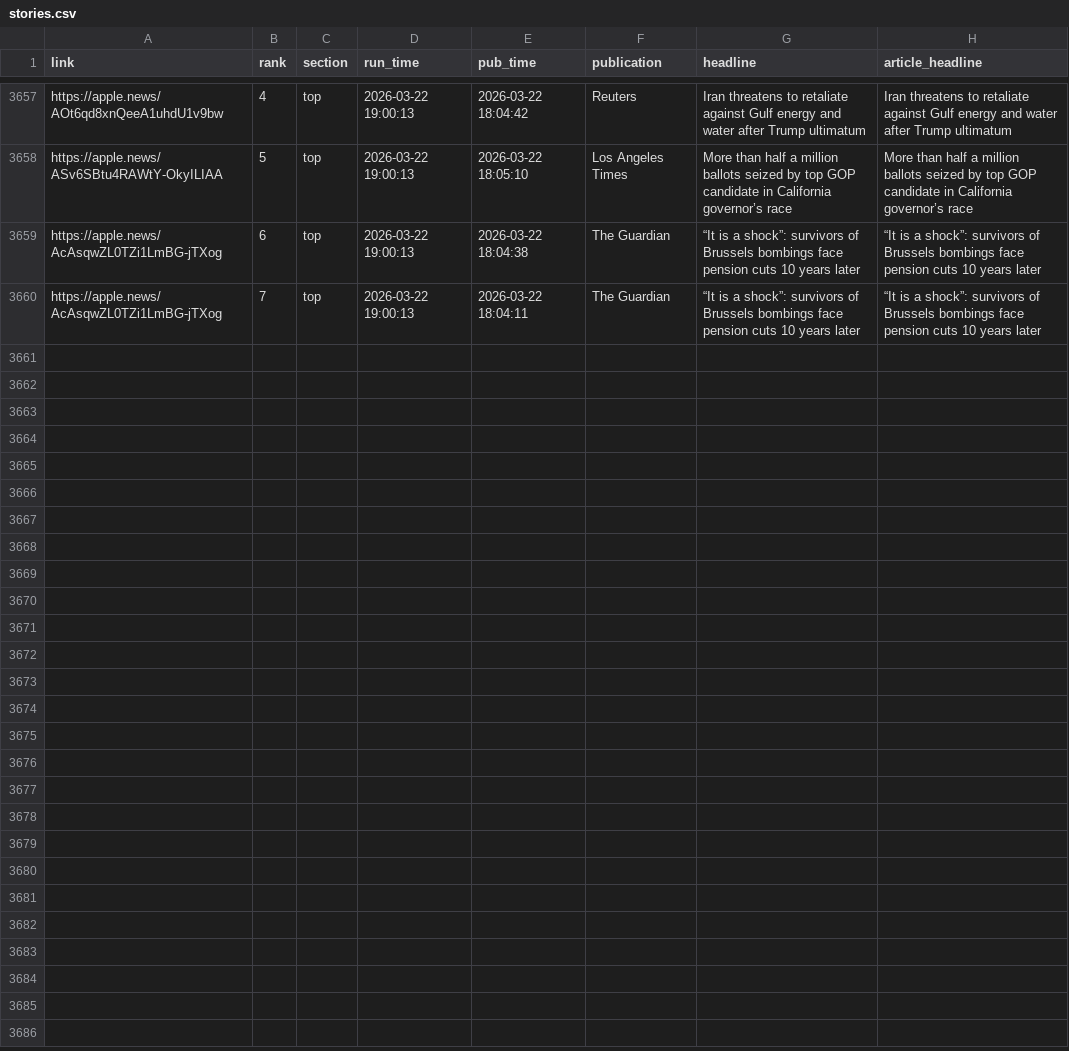
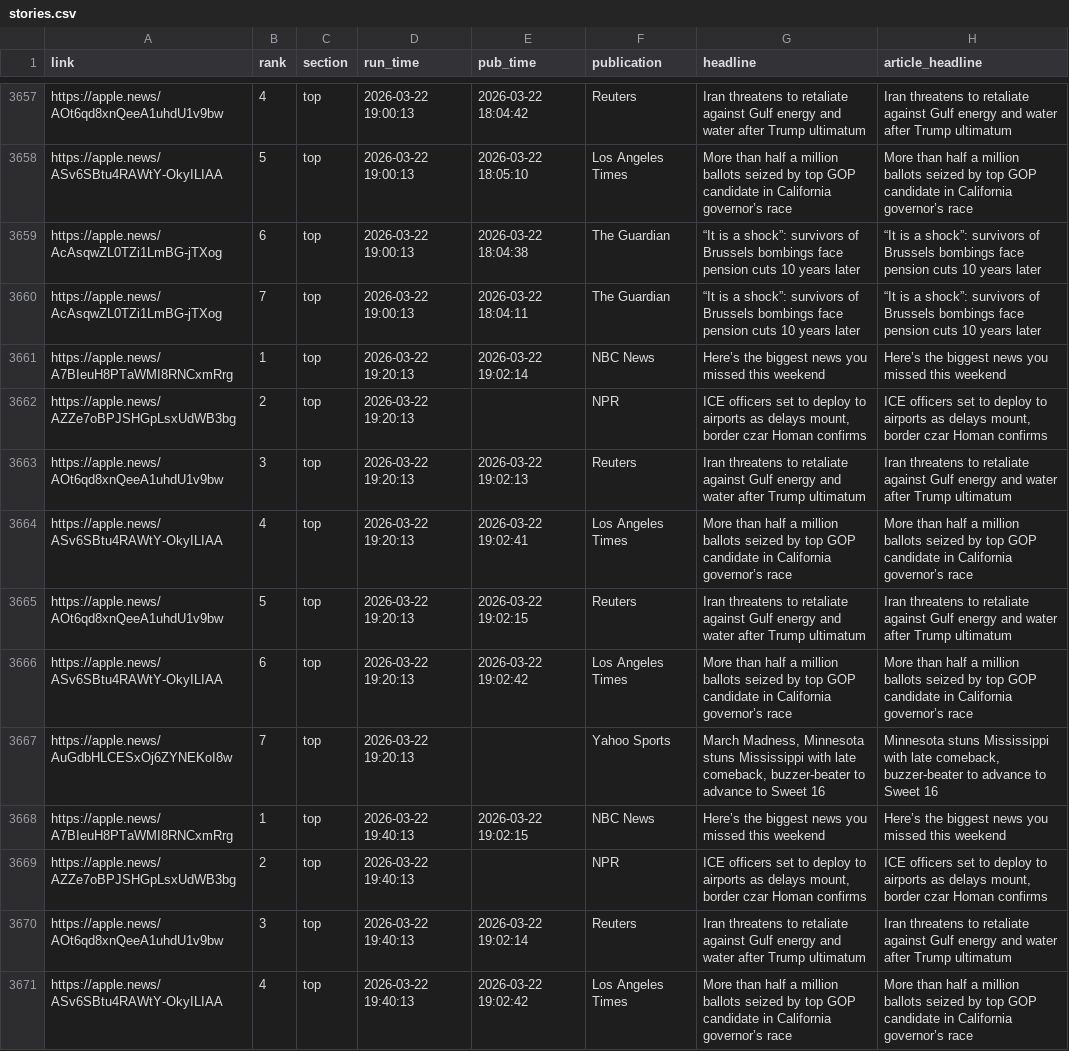
Before and after one commit to jackbandy/apple-news-scraper, a CSV file: data_output/stories.csv, drawn as a sheet; only a part is shown, gaps mark what is left out; the diff covers the shown part only; the diff names each change by its address in the sheet, - before the commit and + after, or states it on an @@ line.

Commit message:
Auto commit with data, 2026-03-22 20:13

```diff
--- a/data_output/stories.csv
+++ b/data_output/stories.csv
+row 3661: https://apple.news/A7BIeuH8PTaWMI8RNCxmRrg | 1 | top | 2026-03-22 19:20:13 | 2026-03-22 19:02:14 | NBC News | Here’s the biggest news you missed this weekend | Here’s the biggest news you missed this weekend
+row 3662: https://apple.news/AZZe7oBPJSHGpLsxUdWB3bg | 2 | top | 2026-03-22 19:20:13 |  | NPR | ICE officers set to deploy to airports as delays mount, border czar Homan confirms | ICE officers set to deploy to airports as delays mount, border czar Homan confirms
+row 3663: https://apple.news/AOt6qd8xnQeeA1uhdU1v9bw | 3 | top | 2026-03-22 19:20:13 | 2026-03-22 19:02:13 | Reuters | Iran threatens to retaliate against Gulf energy and water after Trump ultimatum | Iran threatens to retaliate against Gulf energy and water after Trump ultimatum
+row 3664: https://apple.news/ASv6SBtu4RAWtY-OkyILIAA | 4 | top | 2026-03-22 19:20:13 | 2026-03-22 19:02:41 | Los Angeles Times | More than half a million ballots seized by top GOP candidate in California governor’s race | More than half a million ballots seized by top GOP candidate in California governor’s race
+row 3665: https://apple.news/AOt6qd8xnQeeA1uhdU1v9bw | 5 | top | 2026-03-22 19:20:13 | 2026-03-22 19:02:15 | Reuters | Iran threatens to retaliate against Gulf energy and water after Trump ultimatum | Iran threatens to retaliate against Gulf energy and water after Trump ultimatum
+row 3666: https://apple.news/ASv6SBtu4RAWtY-OkyILIAA | 6 | top | 2026-03-22 19:20:13 | 2026-03-22 19:02:42 | Los Angeles Times | More than half a million ballots seized by top GOP candidate in California governor’s race | More than half a million ballots seized by top GOP candidate in California governor’s race
+row 3667: https://apple.news/AuGdbHLCESxOj6ZYNEKoI8w | 7 | top | 2026-03-22 19:20:13 |  | Yahoo Sports | March Madness, Minnesota stuns Mississippi with late comeback, buzzer-beater to advance to Sweet 16 | Minnesota stuns Mississippi with late comeback, buzzer-beater to advance to Sweet 16
+row 3668: https://apple.news/A7BIeuH8PTaWMI8RNCxmRrg | 1 | top | 2026-03-22 19:40:13 | 2026-03-22 19:02:15 | NBC News | Here’s the biggest news you missed this weekend | Here’s the biggest news you missed this weekend
+row 3669: https://apple.news/AZZe7oBPJSHGpLsxUdWB3bg | 2 | top | 2026-03-22 19:40:13 |  | NPR | ICE officers set to deploy to airports as delays mount, border czar Homan confirms | ICE officers set to deploy to airports as delays mount, border czar Homan confirms
+row 3670: https://apple.news/AOt6qd8xnQeeA1uhdU1v9bw | 3 | top | 2026-03-22 19:40:13 | 2026-03-22 19:02:14 | Reuters | Iran threatens to retaliate against Gulf energy and water after Trump ultimatum | Iran threatens to retaliate against Gulf energy and water after Trump ultimatum
+row 3671: https://apple.news/ASv6SBtu4RAWtY-OkyILIAA | 4 | top | 2026-03-22 19:40:13 | 2026-03-22 19:02:42 | Los Angeles Times | More than half a million ballots seized by top GOP candidate in California governor’s race | More than half a million ballots seized by top GOP candidate in California governor’s race
```
Also changed, not shown: 10 added rows elsewhere in this file, 3 other files.
